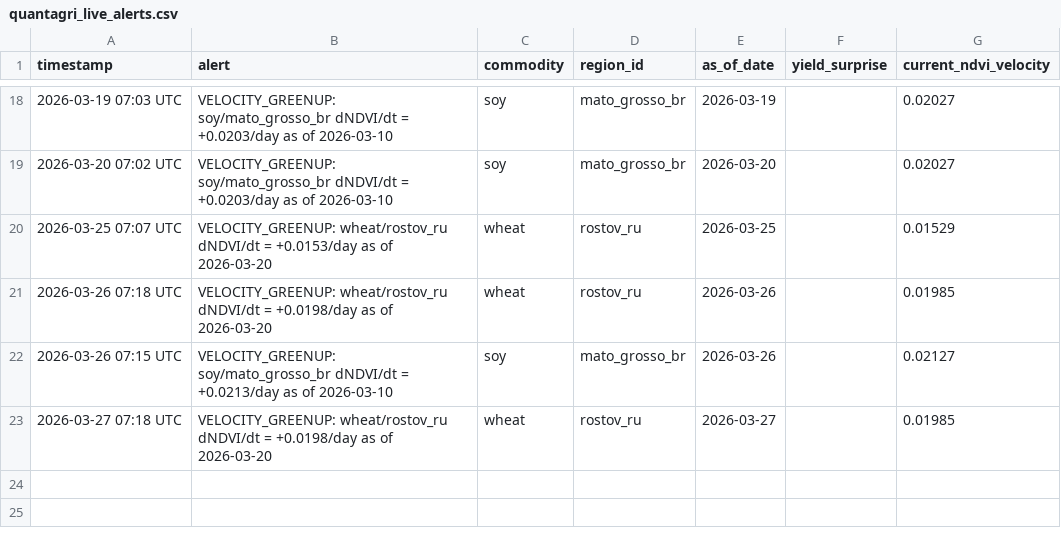
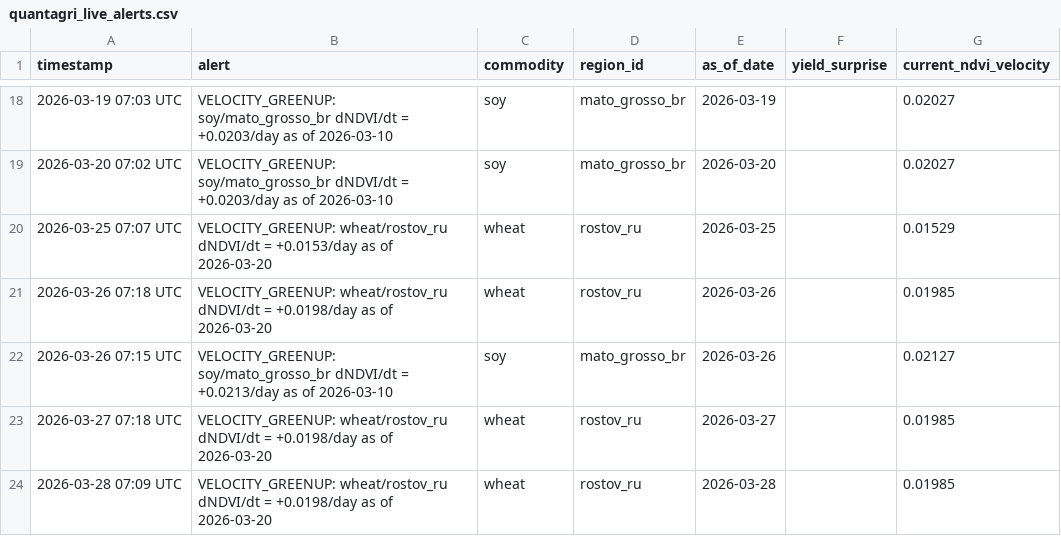
Before and after one commit to rmkenv/quantag, a CSV file: quantagri_live/quantagri_live_alerts.csv, drawn as a sheet; only a part is shown, gaps mark what is left out.

```diff
--- a/quantagri_live/quantagri_live_alerts.csv
+++ b/quantagri_live/quantagri_live_alerts.csv
@@ -23 +23,2 @@ timestamp,alert,commodity,region_id,as_of_date,yield_surprise,current_ndvi_veloc
 2026-03-27 07:18 UTC,VELOCITY_GREENUP: wheat/rostov_ru dNDVI/dt = +0.0198/day as of 2026-03-20,wheat,rostov_ru,2026-03-27,,0.01985
+2026-03-28 07:09 UTC,VELOCITY_GREENUP: wheat/rostov_ru dNDVI/dt = +0.0198/day as of 2026-03-20,wheat,rostov_ru,2026-03-28,,0.01985
```
Also changed, not shown: quantagri_live/quantagri_live_results.csv, quantagri_live/quantagri_signal_scorecard.csv.
